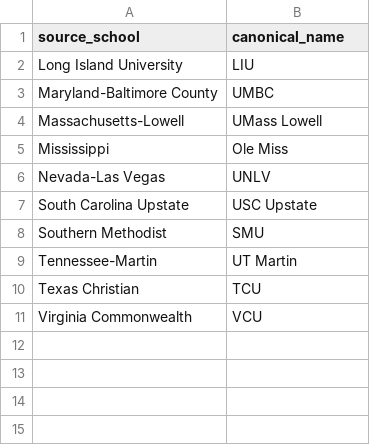
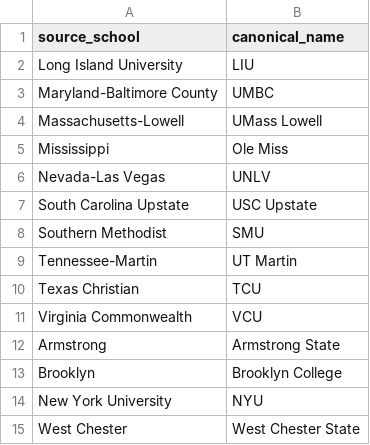
Before and after one commit to rotteralec/OneShiningGrid, a CSV file: conference_school_aliases.csv, drawn as a sheet; the diff names each change by its address in the sheet, - before the commit and + after, or states it on an @@ line.

```diff
--- a/conference_school_aliases.csv
+++ b/conference_school_aliases.csv
+row 12: Armstrong | Armstrong State
+row 13: Brooklyn | Brooklyn College
+row 14: New York University | NYU
+row 15: West Chester | West Chester State
```
Also changed, not shown: draft_college_aliases.csv, school_aliases.csv, 1 other file.
